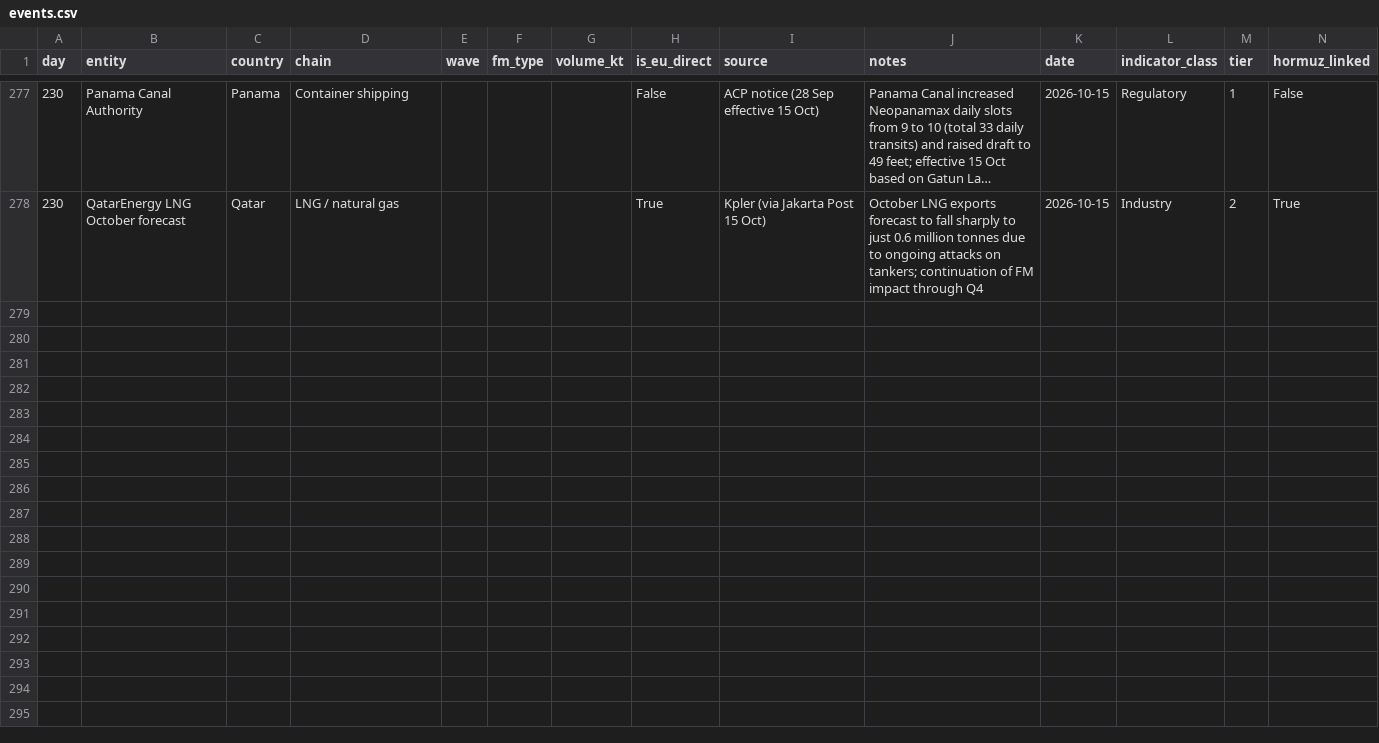
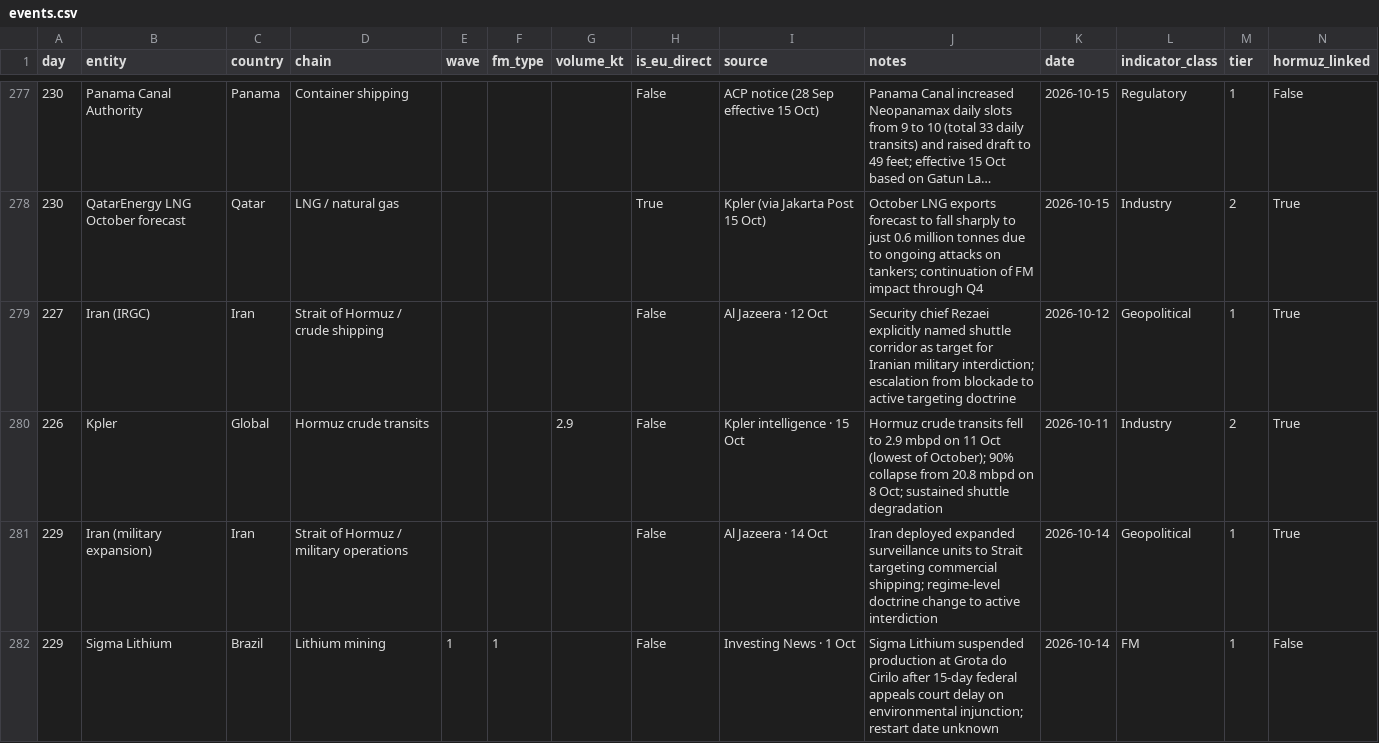
Before and after one commit to ResilienceEngineers/fm-tracker, a CSV file: events.csv, drawn as a sheet; only a part is shown, gaps mark what is left out; long unchanged cells end in ….

```diff
--- a/events.csv
+++ b/events.csv
@@ -278 +278,5 @@ day,entity,country,chain,wave,fm_type,volume_kt,is_eu_direct,source,notes,date,i
 230,QatarEnergy LNG October forecast,Qatar,LNG / natural gas,,,,True,Kpler (via Jakarta Post 15 Oct),October LNG exports forecast to fall sharply to just 0.6 million tonnes due to ongoing attacks on tankers; continuation of FM impact through Q4,2026-10-15,Industry,2,True
+227,Iran (IRGC),Iran,Strait of Hormuz / crude shipping,,,,False,Al Jazeera · 12 Oct,Security chief Rezaei explicitly named shuttle corridor as target for Iranian military interdiction; escalation from blockade to active targeting doctrine,2026-10-12,Geopolitical,1,True
+226,Kpler,Global,Hormuz crude transits,,,2.9,False,Kpler intelligence · 15 Oct,Hormuz crude transits fell to 2.9 mbpd on 11 Oct (lowest of October); 90% collapse from 20.8 mbpd on 8 Oct; sustained shuttle degradation,2026-10-11,Industry,2,True
+229,Iran (military expansion),Iran,Strait of Hormuz / military operations,,,,False,Al Jazeera · 14 Oct,Iran deployed expanded surveillance units to Strait targeting commercial shipping; regime-level doctrine change to active interdiction,2026-10-14,Geopolitical,1,True
+229,Sigma Lithium,Brazil,Lithium mining,1,1,,False,Investing News · 1 Oct,Sigma Lithium suspended production at Grota do Cirilo after 15-day federal appeals court delay on environmental injunction; restart date unknown,2026-10-14,FM,1,False
```
Also changed, not shown: events-quarantine.csv, 10 other files.
